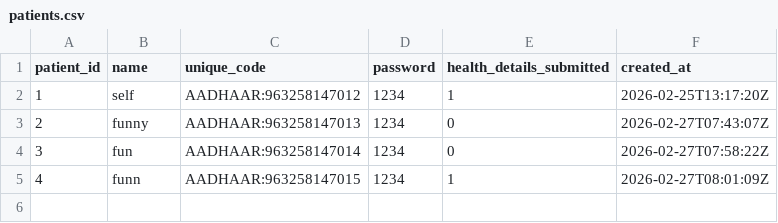
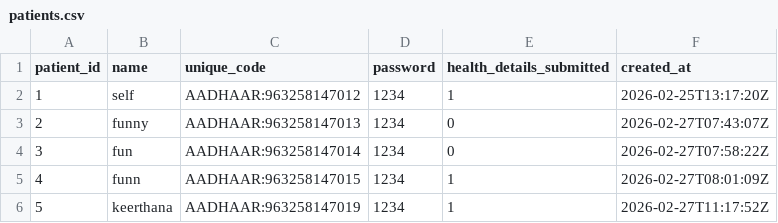
Before and after one commit to iamjahnavi08/AI-Powered-Medical-Appointment-Disease-Risk-Prediction-System, a CSV file: backend/datasets/patients.csv, drawn as a sheet; the diff names each change by its address in the sheet, - before the commit and + after, or states it on an @@ line.

```diff
--- a/backend/datasets/patients.csv
+++ b/backend/datasets/patients.csv
+row 6: 5 | keerthana | AADHAAR:963258147019 | 1234 | 1 | 2026-02-27T11:17:52Z
```
Also changed, not shown: backend/datasets/new_patient_data.csv, 1 other file.
